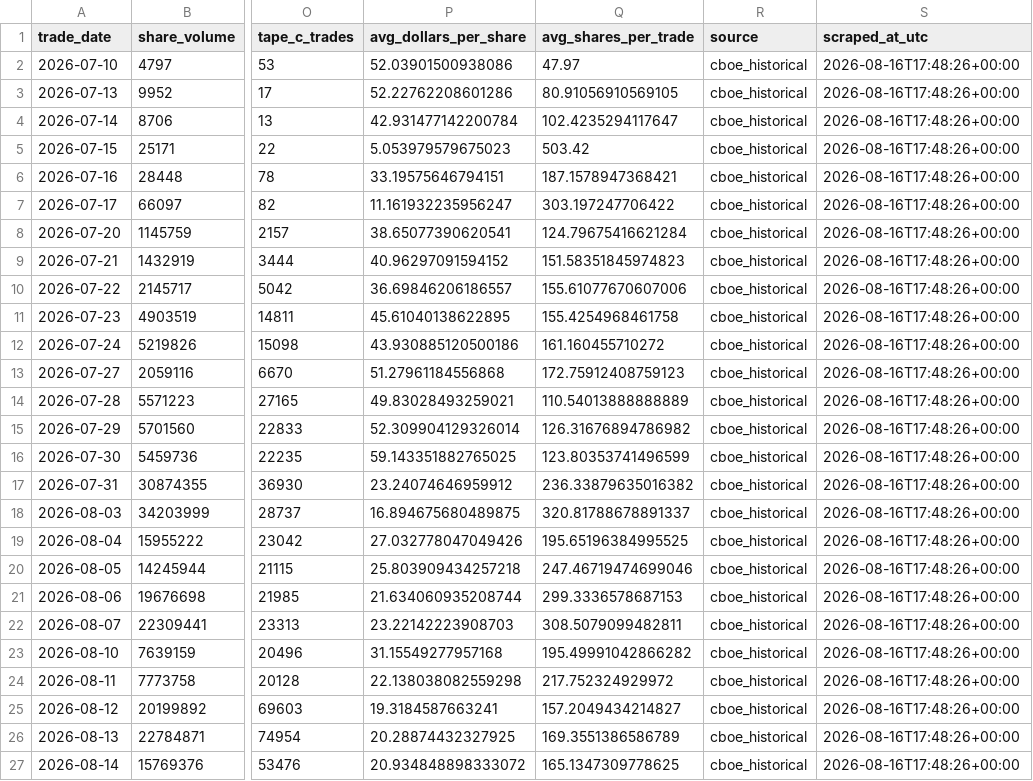
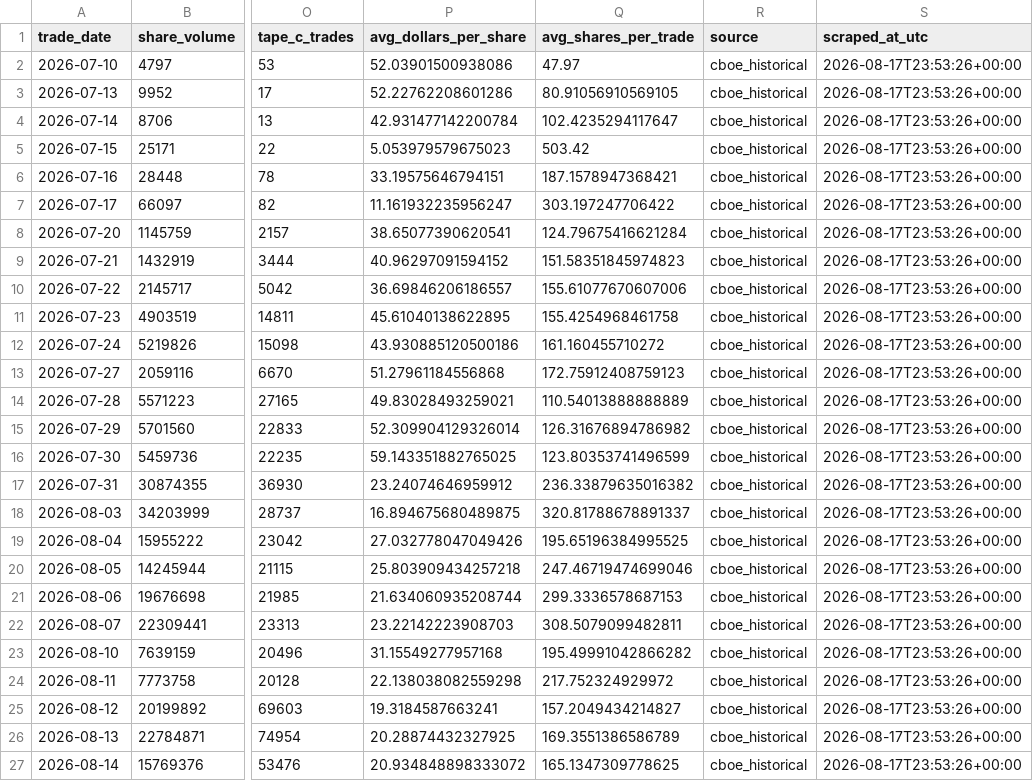
Before and after one commit to MarcusRWDTCU/TXSE-Volume-Scraper, a CSV file: data/txse_daily.csv, drawn as a sheet; only a part is shown, gaps mark what is left out; the diff names each change by its address in the sheet, - before the commit and + after, or states it on an @@ line.

```diff
--- a/data/txse_daily.csv
+++ b/data/txse_daily.csv
-S2:S27 (scraped_at_utc): 2026-08-16T17:48:26+00:00
+S2:S27 (scraped_at_utc): 2026-08-17T23:53:26+00:00
```
